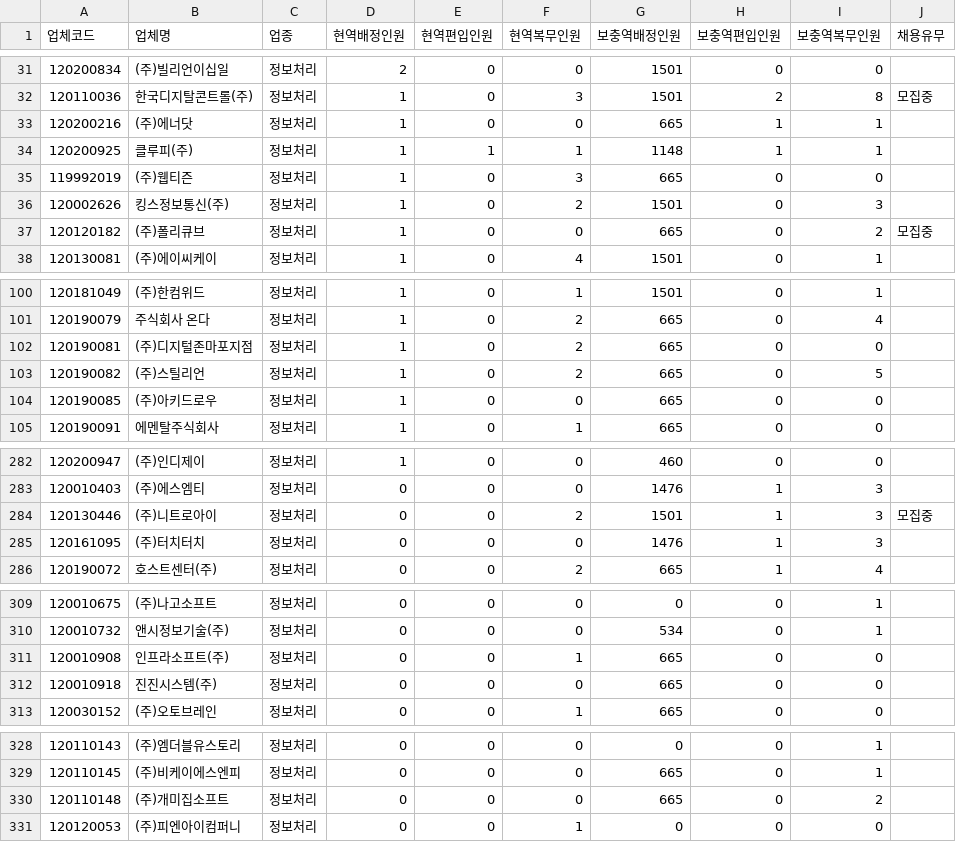
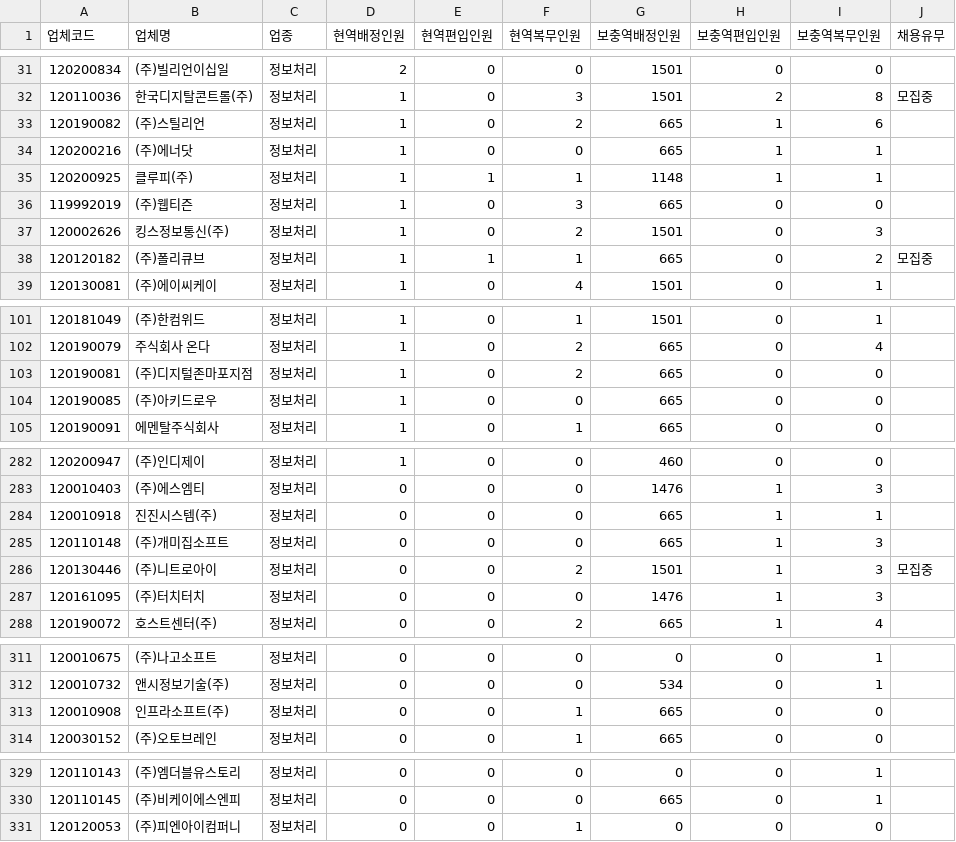
Before and after one commit to stleamist/mma-company-crawler, a CSV file: result/it-primary.csv, drawn as a sheet; only a part is shown, gaps mark what is left out; the diff covers the shown part only.

```diff
--- a/result/it-primary.csv
+++ b/result/it-primary.csv
@@ -32,2 +32,3 @@
 120110036,한국디지탈콘트롤(주),정보처리,1,0,3,1501,2,8,모집중
+120190082,(주)스틸리언,정보처리,1,0,2,665,1,6,
 120200216,(주)에너닷,정보처리,1,0,0,665,1,1,
@@ -36,3 +37,3 @@
 120002626,킹스정보통신(주),정보처리,1,0,2,1501,0,3,
-120120182,(주)폴리큐브,정보처리,1,0,0,665,0,2,모집중
+120120182,(주)폴리큐브,정보처리,1,1,1,665,0,2,모집중
 120130081,(주)에이씨케이,정보처리,1,0,4,1501,0,1,
@@ -102,3 +103,2 @@
 120190081,(주)디지털존마포지점,정보처리,1,0,2,665,0,0,
-120190082,(주)스틸리언,정보처리,1,0,2,665,0,5,
 120190085,(주)아키드로우,정보처리,1,0,0,665,0,0,
@@ -283,2 +283,4 @@
 120010403,(주)에스엠티,정보처리,0,0,0,1476,1,3,
+120010918,진진시스템(주),정보처리,0,0,0,665,1,1,
+120110148,(주)개미집소프트,정보처리,0,0,0,665,1,3,
 120130446,(주)니트로아이,정보처리,0,0,2,1501,1,3,모집중
@@ -311,3 +313,2 @@
 120010908,인프라소프트(주),정보처리,0,0,1,665,0,0,
-120010918,진진시스템(주),정보처리,0,0,0,665,0,0,
 120030152,(주)오토브레인,정보처리,0,0,1,665,0,0,
@@ -329,3 +330,2 @@
 120110145,(주)비케이에스엔피,정보처리,0,0,0,665,0,1,
-120110148,(주)개미집소프트,정보처리,0,0,0,665,0,2,
 120120053,(주)피엔아이컴퍼니,정보처리,0,0,1,0,0,0,
```
Also changed, not shown: 16 edited cells elsewhere in this file, result/all.csv, result/it-secondary.csv, 2 other files.
